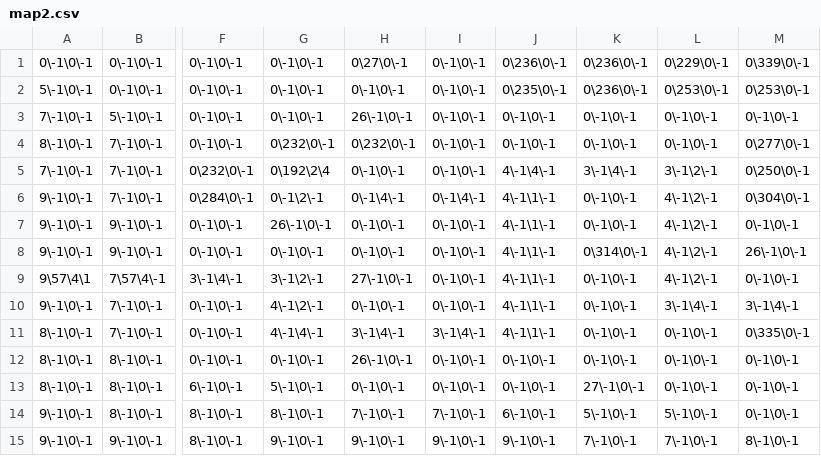
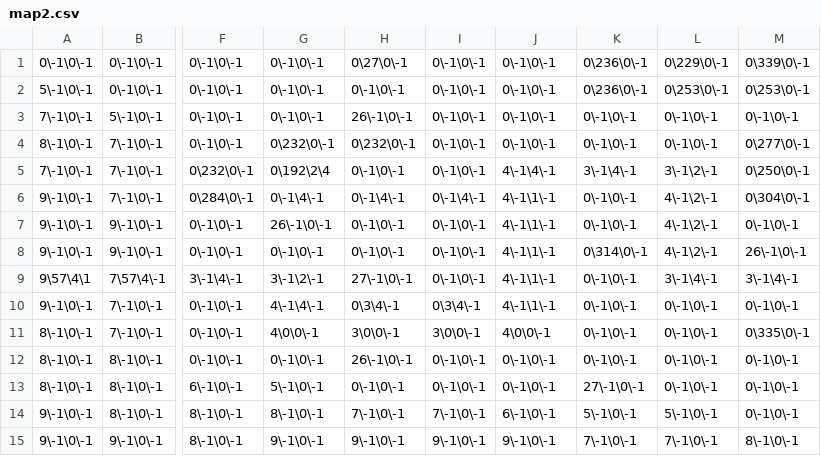
Before and after one commit to yuchengtu2002/Village_TD, a CSV file: Village_TD/map2.csv, drawn as a sheet; only a part is shown, gaps mark what is left out; the diff names each change by its address in the sheet, - before the commit and + after, or states it on an @@ line.

```diff
--- a/Village_TD/map2.csv
+++ b/Village_TD/map2.csv
-J1: 0\236\0\-1
+J1: 0\-1\0\-1
-J2: 0\235\0\-1
+J2: 0\-1\0\-1
-G6: 0\-1\2\-1
+G6: 0\-1\4\-1
-L9: 4\-1\2\-1
+L9: 3\-1\4\-1
-M9: 0\-1\0\-1
+M9: 3\-1\4\-1
-G10: 4\-1\2\-1
+G10: 4\-1\4\-1
-H10: 0\-1\0\-1
+H10: 0\3\4\-1
-I10: 0\-1\0\-1
+I10: 0\3\4\-1
-L10: 3\-1\4\-1
+L10: 0\-1\0\-1
-M10: 3\-1\4\-1
+M10: 0\-1\0\-1
-G11: 4\-1\4\-1
+G11: 4\0\0\-1
-H11: 3\-1\4\-1
+H11: 3\0\0\-1
-I11: 3\-1\4\-1
+I11: 3\0\0\-1
-J11: 4\-1\1\-1
+J11: 4\0\0\-1
```
Also changed, not shown: 17 other files.
